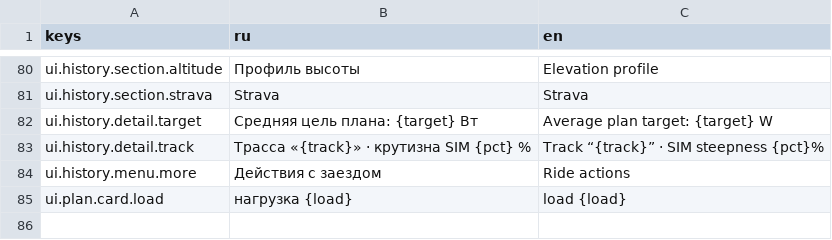
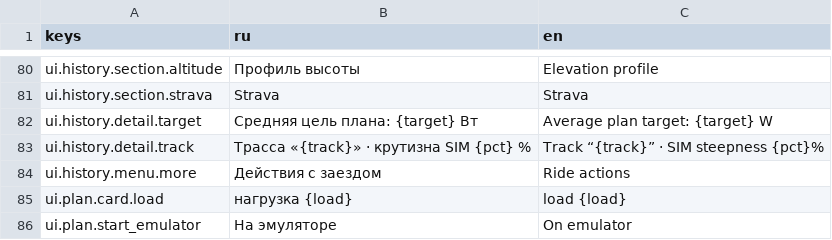
Before and after one commit to romkoval/ovosch_rider, a CSV file: assets/i18n/strings_menu_lists.csv, drawn as a sheet; only a part is shown, gaps mark what is left out; the diff names each change by its address in the sheet, - before the commit and + after, or states it on an @@ line.

```diff
--- a/assets/i18n/strings_menu_lists.csv
+++ b/assets/i18n/strings_menu_lists.csv
+row 86: ui.plan.start_emulator | На эмуляторе | On emulator
```
Also changed, not shown: 29 other files.
